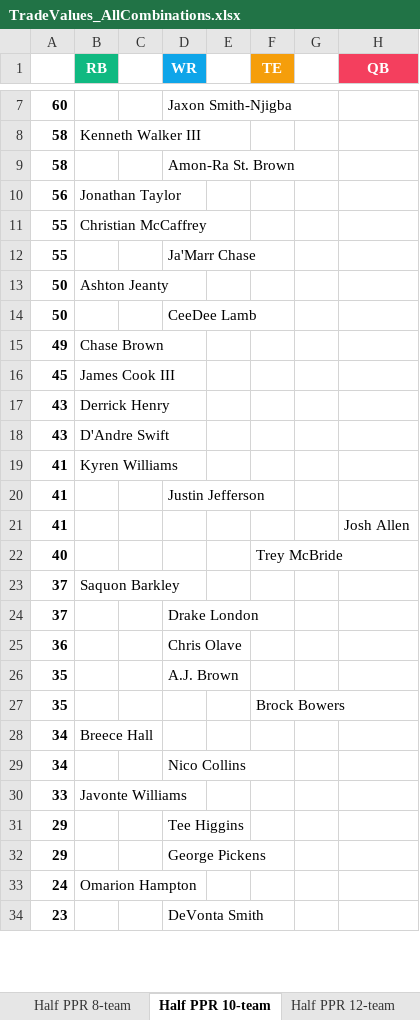
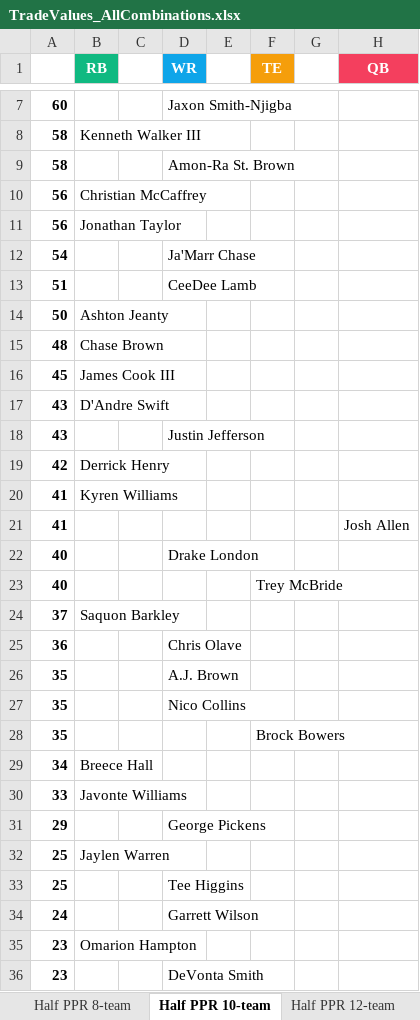
Before and after one commit to seoularpro/OddsVis, an Excel workbook: TradeValueSheets/TradeValues_AllCombinations.xlsx, sheet Half PPR 10-team, drawn as a sheet; only a part is shown, gaps mark what is left out; values as stored, in another font and other column widths than the file's, no borders; removed rows and columns are numbered as before the commit, all else as after; the diff covers the shown part only; the diff names each change by its address in the sheet, - before the commit and + after, or states it on an @@ line.

```diff
--- a/TradeValueSheets/TradeValues_AllCombinations.xlsx (sheet Half PPR 10-team)
+++ b/TradeValueSheets/TradeValues_AllCombinations.xlsx (sheet Half PPR 10-team)
+row 10: 56 | Christian McCaffrey
-row 11: 55 | Christian McCaffrey
-A12: 55
+A12: 54
+row 13: 51 |  |  | CeeDee Lamb
-row 14: 50 |  |  | CeeDee Lamb
-A15: 49
+A15: 48
-row 17: 43 | Derrick Henry
+row 18: 43 |  |  | Justin Jefferson
+row 19: 42 | Derrick Henry
-row 20: 41 |  |  | Justin Jefferson
+row 22: 40 |  |  | Drake London
-row 24: 37 |  |  | Drake London
+row 27: 35 |  |  | Nico Collins
-row 29: 34 |  |  | Nico Collins
-row 31: 29 |  |  | Tee Higgins
+row 32: 25 | Jaylen Warren
+row 33: 25 |  |  | Tee Higgins
-B34 (RB): Omarion Hampton
+B34 (RB): (empty)
-D34 (WR): (empty)
+D34 (WR): Garrett Wilson
+row 35: 23 | Omarion Hampton
```
Also changed, not shown: 11 added rows, 13 removed rows and 6 edited cells elsewhere in this sheet, sheet Half PPR 8-team, sheet Half PPR 12-team, sheet Standard 10-team, sheet Standard 8-team, sheet Standard 12-team, sheet Full PPR 12-team, 2 more sheets, TradeValueSheets/TradeValues_FullPPR_10team.xlsx, TradeValueSheets/TradeValues_FullPPR_12team.xlsx, 18 other files.
